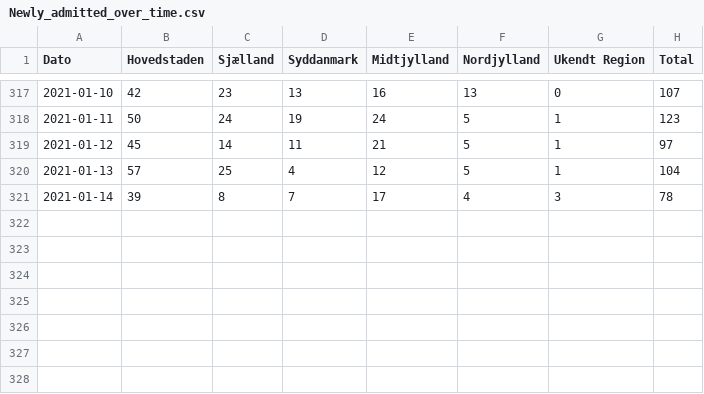
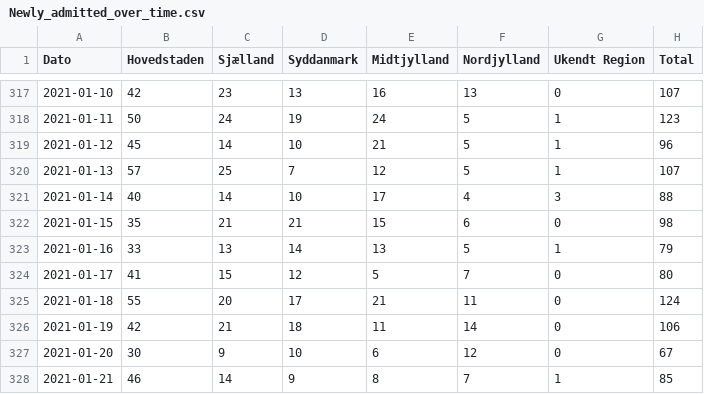
Before and after one commit to DanielKusk/DV-handin, a CSV file: Data/SSI/Newly_admitted_over_time.csv, drawn as a sheet; only a part is shown, gaps mark what is left out.

```diff
--- a/Data/SSI/Newly_admitted_over_time.csv
+++ b/Data/SSI/Newly_admitted_over_time.csv
@@ -318,4 +318,11 @@
 2021-01-11; 50;24;19;24; 5;1;123
-2021-01-12; 45;14;11;21; 5;1; 97
-2021-01-13; 57;25; 4;12; 5;1;104
-2021-01-14; 39; 8; 7;17; 4;3; 78
+2021-01-12; 45;14;10;21; 5;1; 96
+2021-01-13; 57;25; 7;12; 5;1;107
+2021-01-14; 40;14;10;17; 4;3; 88
+2021-01-15; 35;21;21;15; 6;0; 98
+2021-01-16; 33;13;14;13; 5;1; 79
+2021-01-17; 41;15;12; 5; 7;0; 80
+2021-01-18; 55;20;17;21;11;0;124
+2021-01-19; 42;21;18;11;14;0;106
+2021-01-20; 30; 9;10; 6;12;0; 67
+2021-01-21; 46;14; 9; 8; 7;1; 85
```
Also changed, not shown: Data/SSI/Deaths_over_time.csv, Data/SSI/Municipality_cases_time_series.csv, 23 other files.
